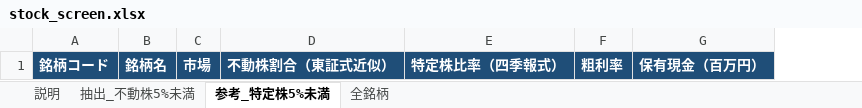
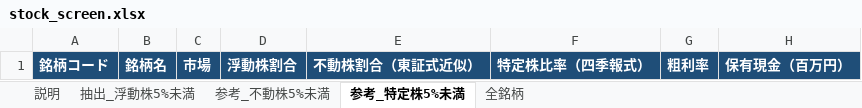
Before and after one commit to git-san-934/portal, an Excel workbook: float-screen/data/stock_screen.xlsx, sheet 参考_特定株5%未満, drawn as a sheet; only a part is shown; values as stored, in another font and other column widths than the file's, no borders; the diff names each change by its address in the sheet, - before the commit and + after, or states it on an @@ line.

```diff
--- a/float-screen/data/stock_screen.xlsx (sheet 参考_特定株5%未満)
+++ b/float-screen/data/stock_screen.xlsx (sheet 参考_特定株5%未満)
-sheet tab: 抽出_不動株5%未満
+sheet tab: 抽出_浮動株5%未満
+sheet tab: 参考_不動株5%未満
+column D, row 1: 浮動株割合
```
Also changed, not shown: sheet 抽出_浮動株5%未満, sheet 説明, sheet 全銘柄, 6 other files.
